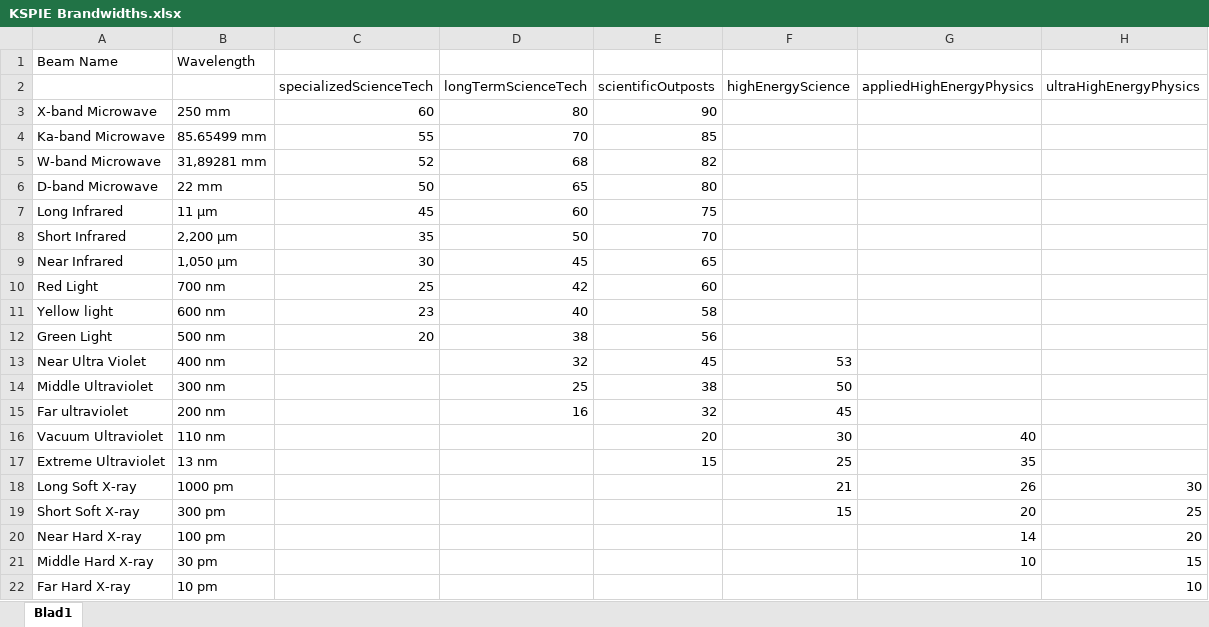
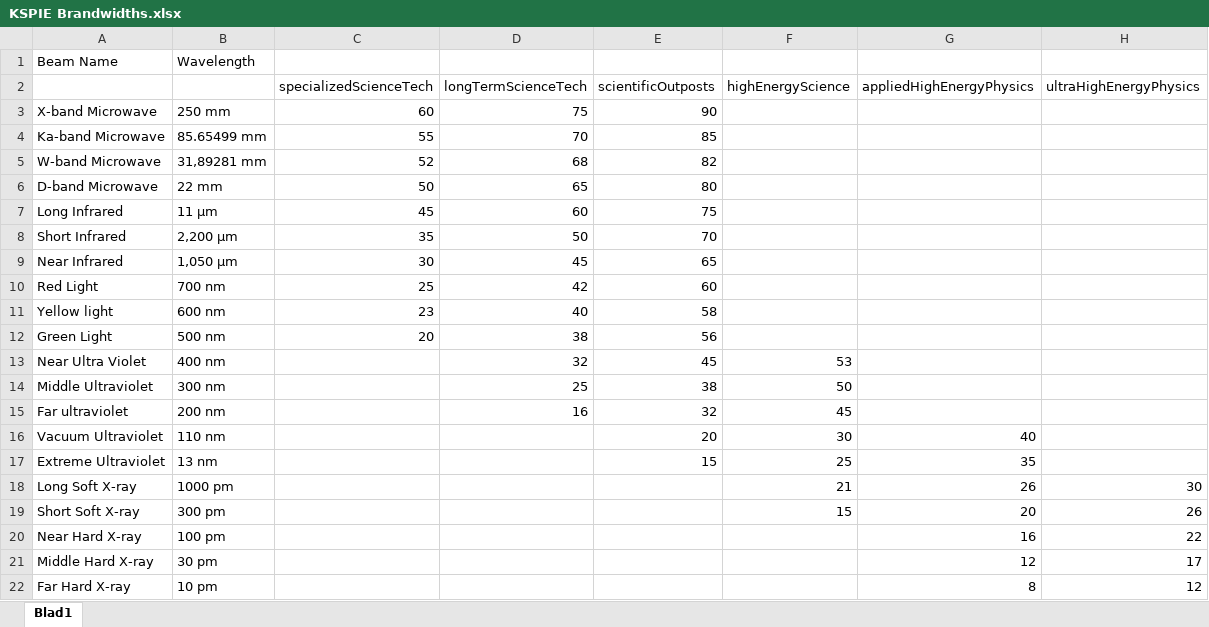
Before and after one commit to sswelm/KSP-Interstellar-Extended, an Excel workbook: GameData/WarpPlugin/Parts/Microwave/BeamGenerators/FreeElectronLaser/KSPIE Brandwidths.xlsx, sheet Blad1, drawn as a sheet; values as stored, in another font and other column widths than the file's, no borders; the diff names each change by its address in the sheet, - before the commit and + after, or states it on an @@ line.

```diff
--- a/GameData/WarpPlugin/Parts/Microwave/BeamGenerators/FreeElectronLaser/KSPIE Brandwidths.xlsx (sheet Blad1)
+++ b/GameData/WarpPlugin/Parts/Microwave/BeamGenerators/FreeElectronLaser/KSPIE Brandwidths.xlsx (sheet Blad1)
-D3 (longTermScienceTech): 80
+D3 (longTermScienceTech): 75
-H19 (ultraHighEnergyPhysics): 25
+H19 (ultraHighEnergyPhysics): 26
-G20 (appliedHighEnergyPhysics): 14
+G20 (appliedHighEnergyPhysics): 16
-H20 (ultraHighEnergyPhysics): 20
+H20 (ultraHighEnergyPhysics): 22
-G21 (appliedHighEnergyPhysics): 10
+G21 (appliedHighEnergyPhysics): 12
-H21 (ultraHighEnergyPhysics): 15
+H21 (ultraHighEnergyPhysics): 17
-G22 (appliedHighEnergyPhysics): (empty)
+G22 (appliedHighEnergyPhysics): 8
-H22 (ultraHighEnergyPhysics): 10
+H22 (ultraHighEnergyPhysics): 12
```
Also changed, not shown: 1 other file.
